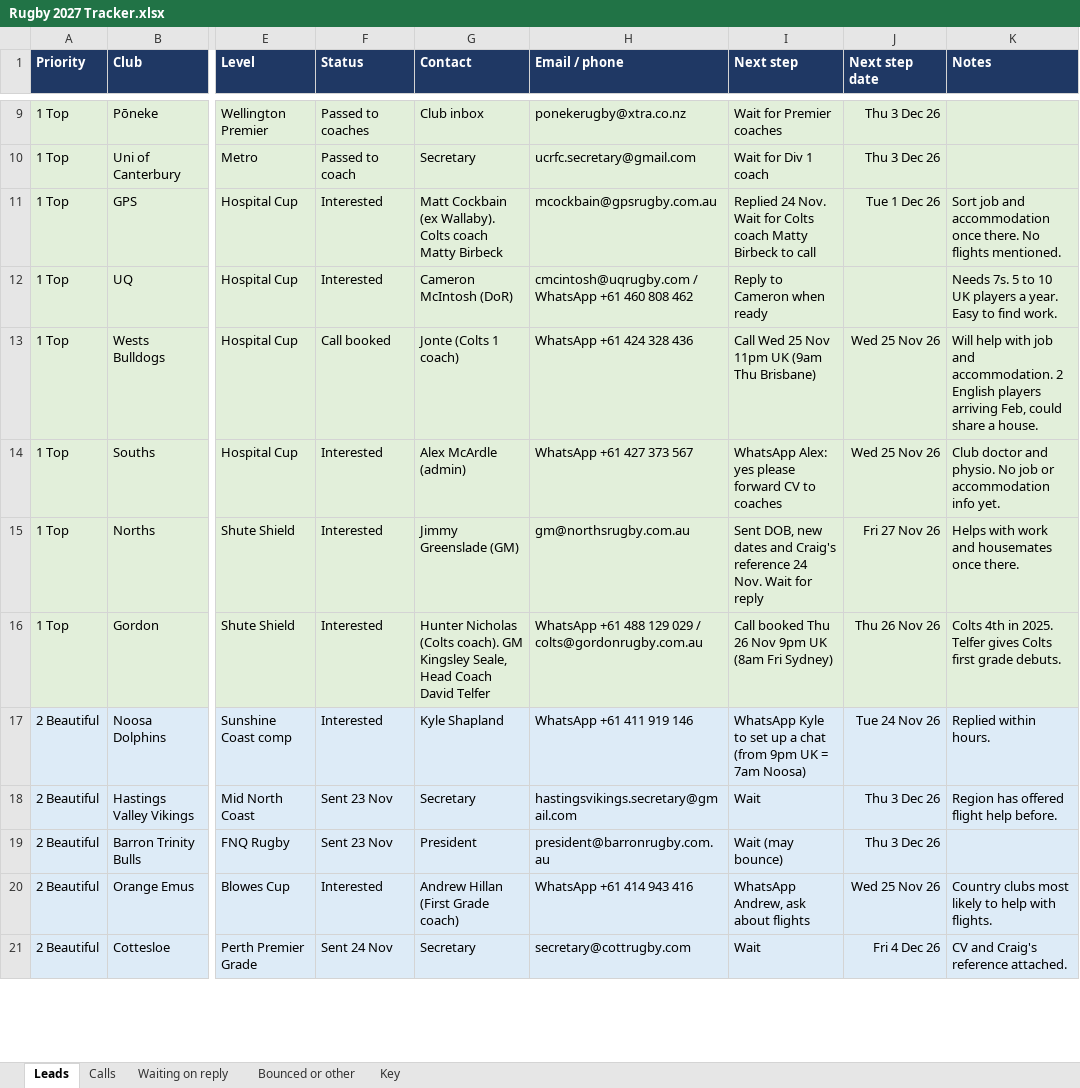
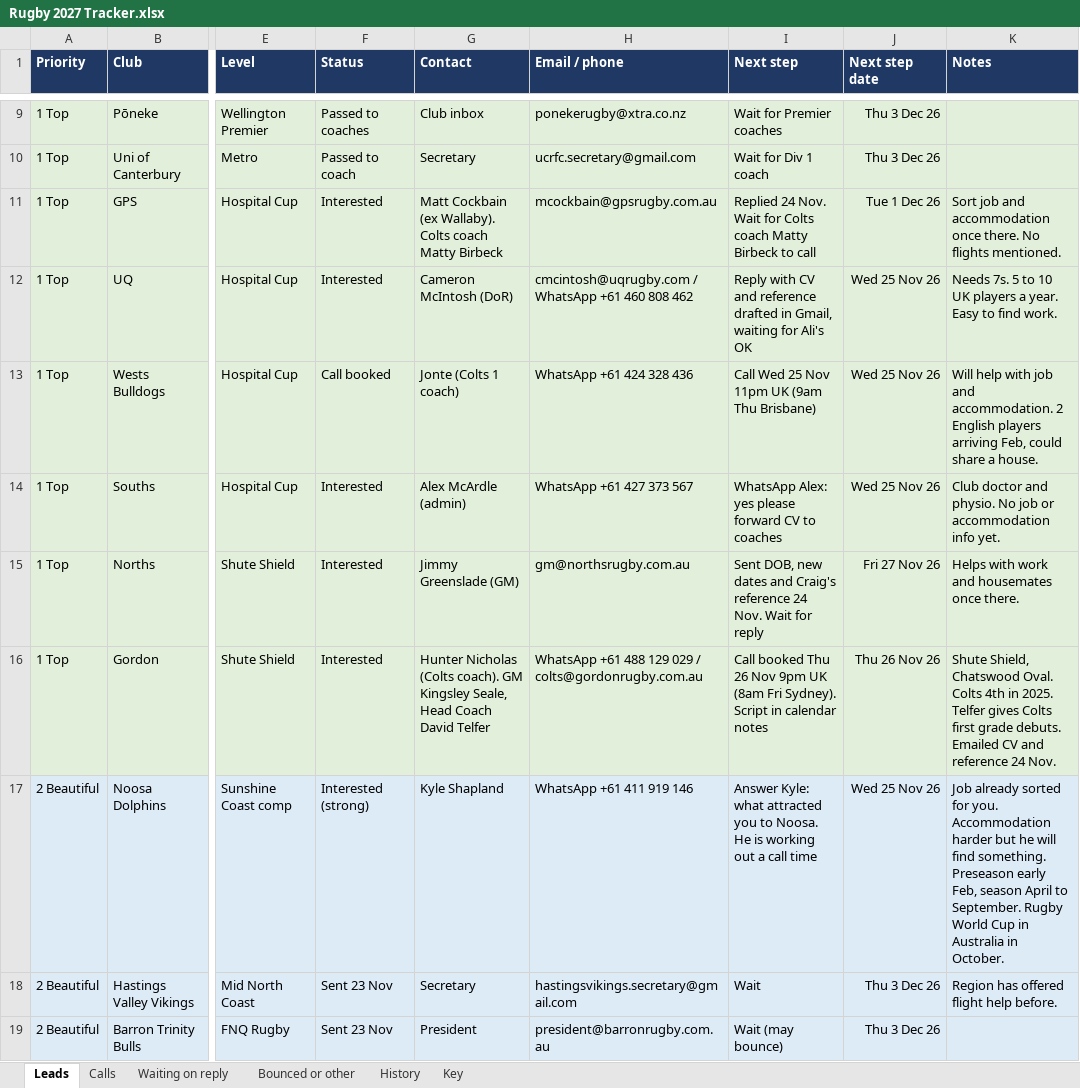
Before and after one commit to AliAljawabra/Daily, an Excel workbook: Rugby 2027 Tracker.xlsx, sheet Leads, drawn as a sheet; only a part is shown, gaps mark what is left out; the shorter side is filled out with more unchanged rows; values as stored, in another font and other column widths than the file's, no borders; the diff covers the shown part only; the diff names each change by its address in the sheet, - before the commit and + after, or states it on an @@ line.

```diff
--- a/Rugby 2027 Tracker.xlsx (sheet Leads)
+++ b/Rugby 2027 Tracker.xlsx (sheet Leads)
+sheet tab: History
-I12 (Next step): Reply to Cameron when ready
+I12 (Next step): Reply with CV and reference drafted in Gmail, waiting for Ali's OK
-J12 (Next step date): (empty)
+J12 (Next step date): Wed 25 Nov 26
-I16 (Next step): …(8am Fri Sydney)
+I16 (Next step): …(8am Fri Sydney). Script in calendar notes
-K16 (Notes): Colts 4th in 2025. Telfer gives Colts first grade debuts.
+K16 (Notes): Shute Shield, Chatswood Oval. Colts 4th in 2025. Telfer gives Colts first grade debuts. Emailed CV and reference 24 Nov.
-F17 (Status): Interested
+F17 (Status): Interested (strong)
-I17 (Next step): WhatsApp Kyle to set up a chat (from 9pm UK = 7am Noosa)
+I17 (Next step): Answer Kyle: what attracted you to Noosa. He is working out a call time
-J17 (Next step date): Tue 24 Nov 26
+J17 (Next step date): Wed 25 Nov 26
-K17 (Notes): Replied within hours.
+K17 (Notes): Job already sorted for you. Accommodation harder but he will find something. Preseason early Feb, season April to September. Rugby World Cup in Australia in October.
```
Also changed, not shown: 1 added row and 2 edited cells elsewhere in this sheet, sheet Waiting on reply, sheet Key.
